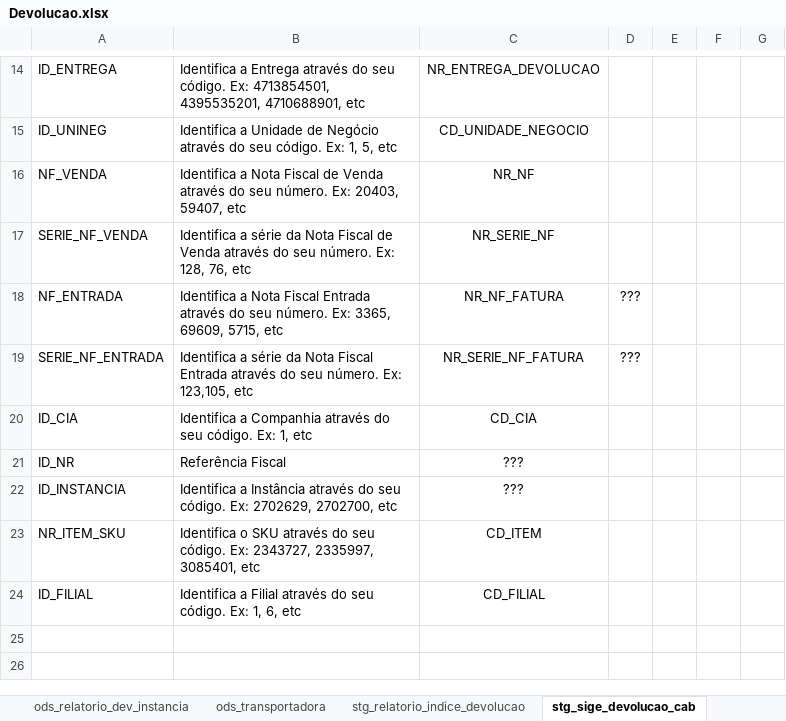
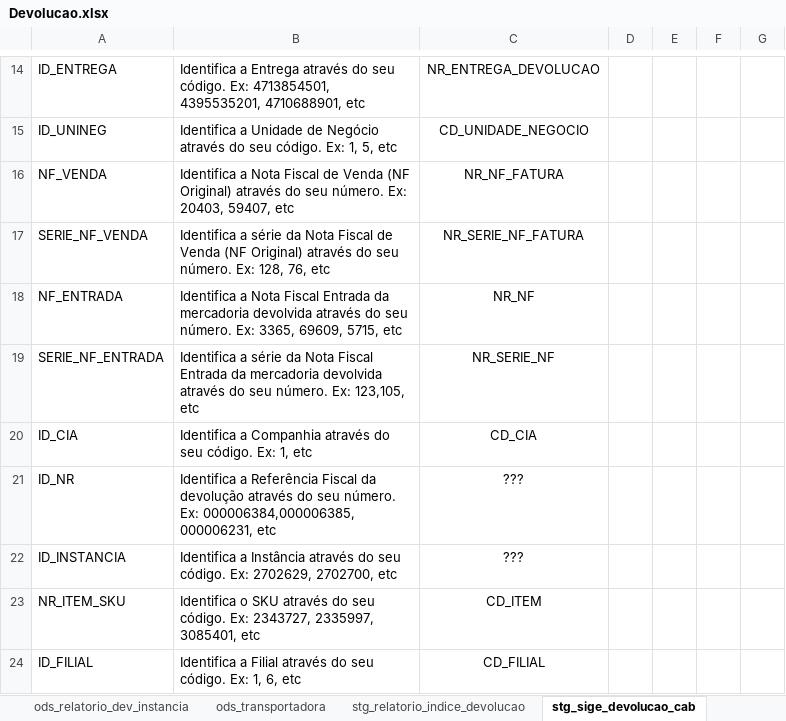
Before and after one commit to patricknaka/Nova, an Excel workbook: Documentação/Planilhas/Layouts/Devolucao.xlsx, sheet stg_sige_devolucao_cab, drawn as a sheet; only a part is shown, gaps mark what is left out; values as stored, in another font and other column widths than the file's, no borders; charts and pictures not drawn; the diff names each change by its address in the sheet, - before the commit and + after, or states it on an @@ line.

```diff
--- a/Documentação/Planilhas/Layouts/Devolucao.xlsx (sheet stg_sige_devolucao_cab)
+++ b/Documentação/Planilhas/Layouts/Devolucao.xlsx (sheet stg_sige_devolucao_cab)
-B16: …de Venda através do…
+B16: …de Venda (NF Original) através do…
-C16: NR_NF
+C16: NR_NF_FATURA
-B17: …de Venda através do…
+B17: …de Venda (NF Original) através do…
-C17: NR_SERIE_NF
+C17: NR_SERIE_NF_FATURA
-B18: …Fiscal Entrada através do…
+B18: …Fiscal Entrada da mercadoria devolvida através do…
-C18: NR_NF_FATURA
+C18: NR_NF
-D18:D19: ???
+D18:D19: (empty)
-B19: …Fiscal Entrada através do…
+B19: …Fiscal Entrada da mercadoria devolvida através do…
-C19: NR_SERIE_NF_FATURA
+C19: NR_SERIE_NF
-B21: Referência Fiscal
+B21: Identifica a Referência Fiscal da devolução através do seu número. Ex: 000006384,000006385, 000006231, etc
```
Also changed, not shown: sheet DEV.
